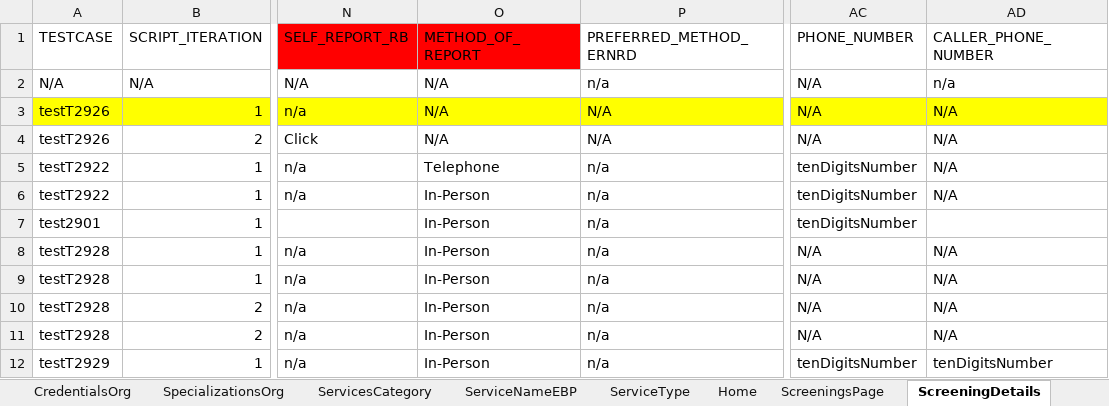
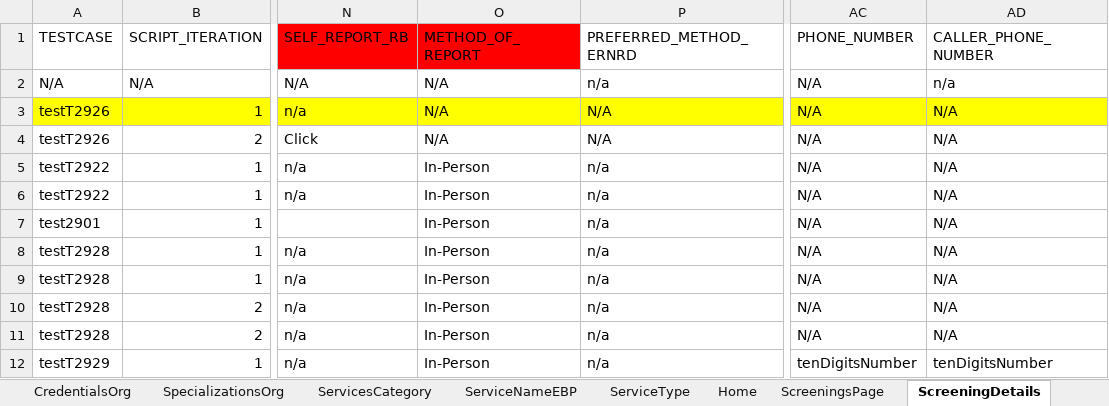
Before and after one commit to priya-singh4/POMExcelData, an Excel workbook: Screening.xlsx, sheet ScreeningDetails, drawn as a sheet; only a part is shown, gaps mark what is left out; values as stored, in another font and other column widths than the file's, no borders; the diff names each change by its address in the sheet, - before the commit and + after, or states it on an @@ line.

Commit message:
Add files via upload

```diff
--- a/Screening.xlsx (sheet ScreeningDetails)
+++ b/Screening.xlsx (sheet ScreeningDetails)
-O5 (METHOD_OF_REPORT): Telephone
+O5 (METHOD_OF_REPORT): In-Person
-AC5:AC7 (PHONE_NUMBER): tenDigitsNumber
+AC5:AC7 (PHONE_NUMBER): N/A
-AD7 (CALLER_PHONE_NUMBER): (empty)
+AD7 (CALLER_PHONE_NUMBER): N/A
```
